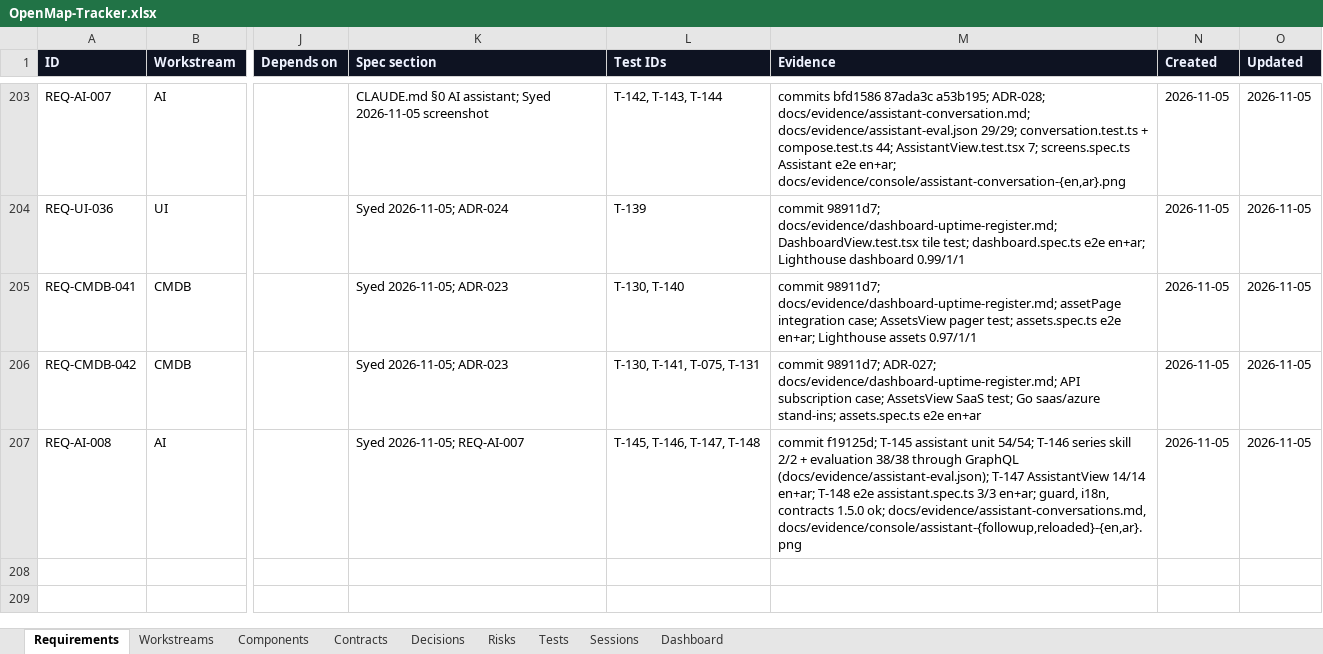
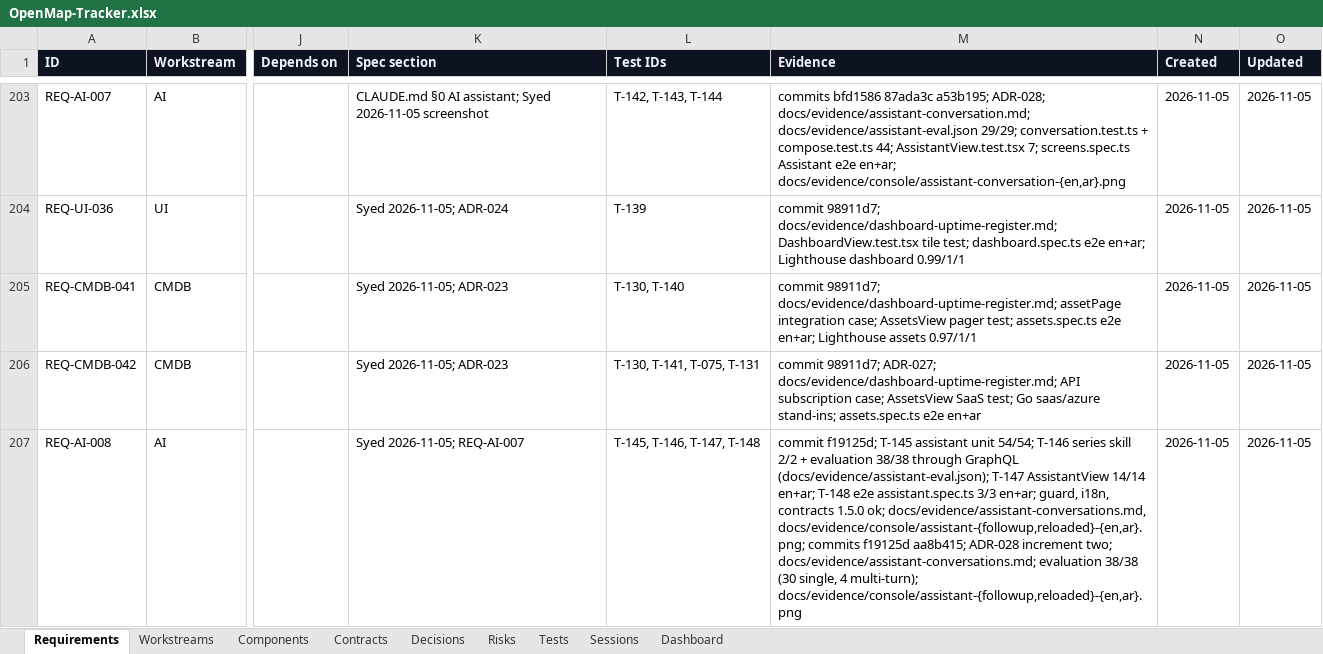
Before and after one commit to zakir80ac/OpenMap, an Excel workbook: tracker/OpenMap-Tracker.xlsx, sheet Requirements, drawn as a sheet; only a part is shown, gaps mark what is left out; values as stored, in another font and other column widths than the file's, no borders; the diff names each change by its address in the sheet, - before the commit and + after, or states it on an @@ line.

```diff
--- a/tracker/OpenMap-Tracker.xlsx (sheet Requirements)
+++ b/tracker/OpenMap-Tracker.xlsx (sheet Requirements)
-M207 (Evidence): …ok; docs/evidence/assistant-conversations.md, docs/evidence/console/assistant-{followup,reloaded}-{en,ar}.png
+M207 (Evidence): …ok; docs/evidence/assistant-conversations.md, docs/evidence/console/assistant-{followup,reloaded}-{en,ar}.png; commits f19125d aa8b415; ADR-028 increment two; docs/evidence/assistant-conversations.md; evaluation 38/38 (30 single, 4 multi-turn); docs/evidence/console/assistant-{followup,reloaded}-{en,ar}.png
```
Also changed, not shown: sheet Sessions, sheet Dashboard, 1 other file.
